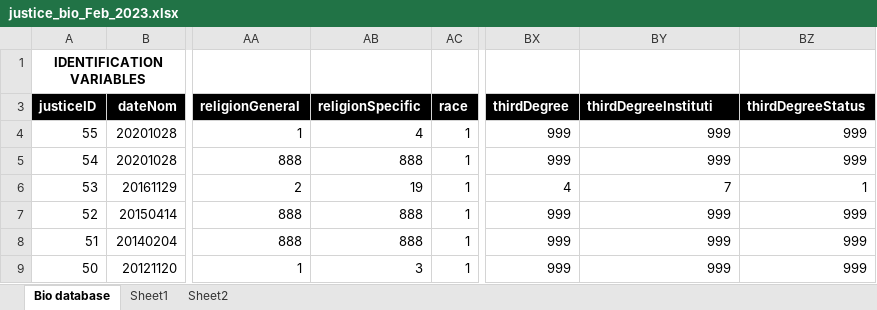
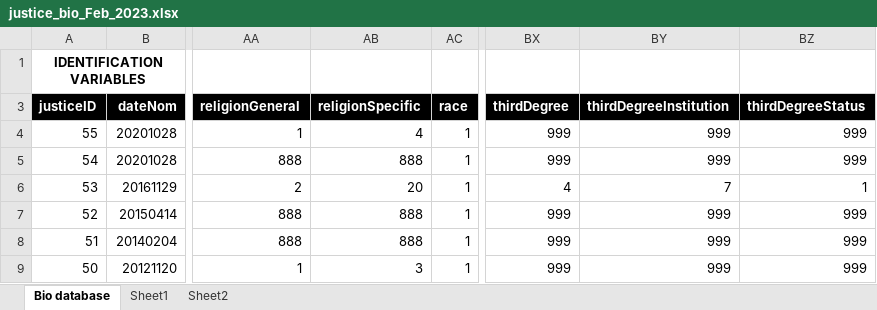
Before and after one commit to palesl/hcdb, an Excel workbook: data-raw/justice_bio_Feb_2023.xlsx, sheet Bio database, drawn as a sheet; only a part is shown, gaps mark what is left out; values as stored, in another font and other column widths than the file's, no borders; the diff names each change by its address in the sheet, - before the commit and + after, or states it on an @@ line.

```diff
--- a/data-raw/justice_bio_Feb_2023.xlsx (sheet Bio database)
+++ b/data-raw/justice_bio_Feb_2023.xlsx (sheet Bio database)
-BY3: thirdDegreeInstituti
+BY3: thirdDegreeInstitution
-AB6 (religionSpecific): 19
+AB6 (religionSpecific): 20
```
Also changed, not shown: 6 other files.
